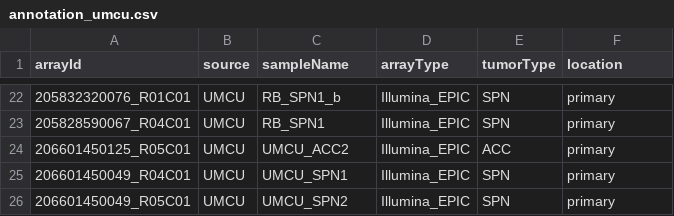
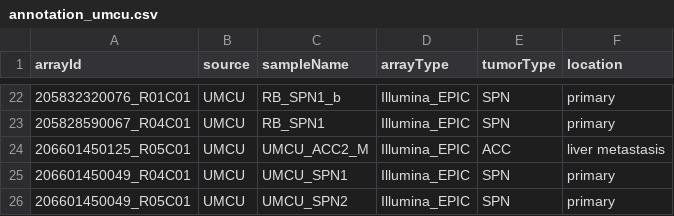
Before and after one commit to averschuur/pancreas, a CSV file: annotation/annotation_umcu.csv, drawn as a sheet; only a part is shown, gaps mark what is left out; the diff names each change by its address in the sheet, - before the commit and + after, or states it on an @@ line.

Commit message:
checked scripts of unsupervised analysis, model traning, figure 2, minor change to annotation_umcu

```diff
--- a/annotation/annotation_umcu.csv
+++ b/annotation/annotation_umcu.csv
-C24 (sampleName): UMCU_ACC2
+C24 (sampleName): UMCU_ACC2_M
-F24 (location): primary
+F24 (location): liver metastasis
```
Also changed, not shown: 6 other files.
